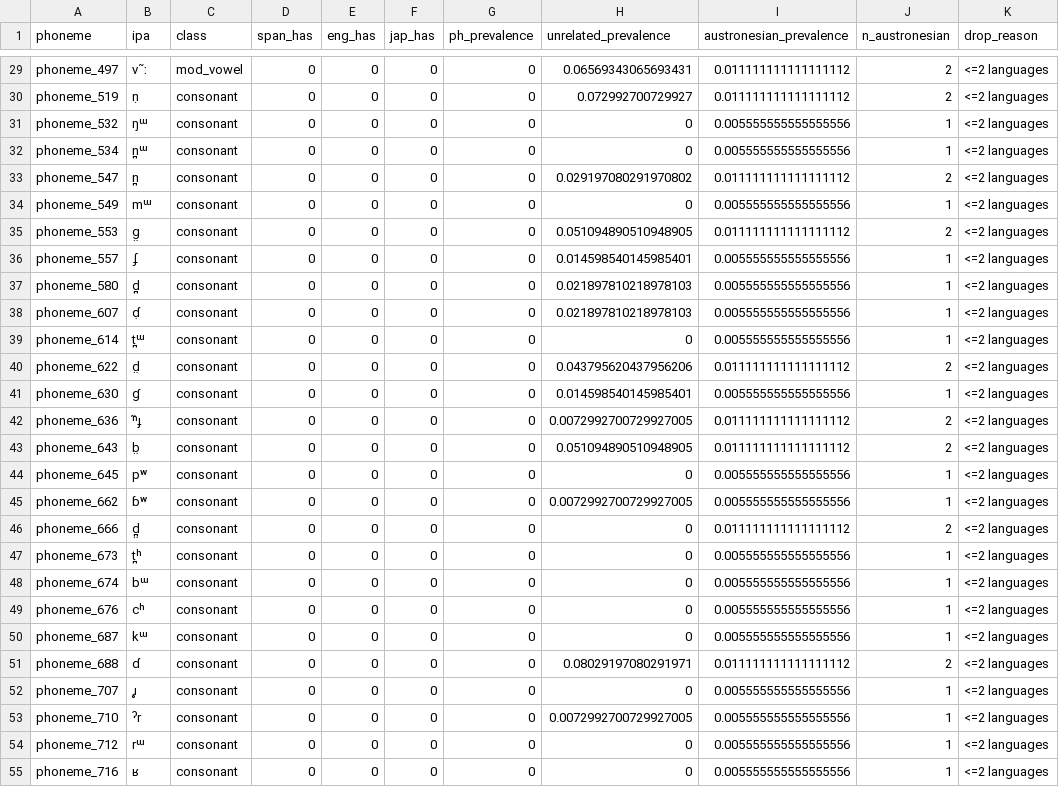
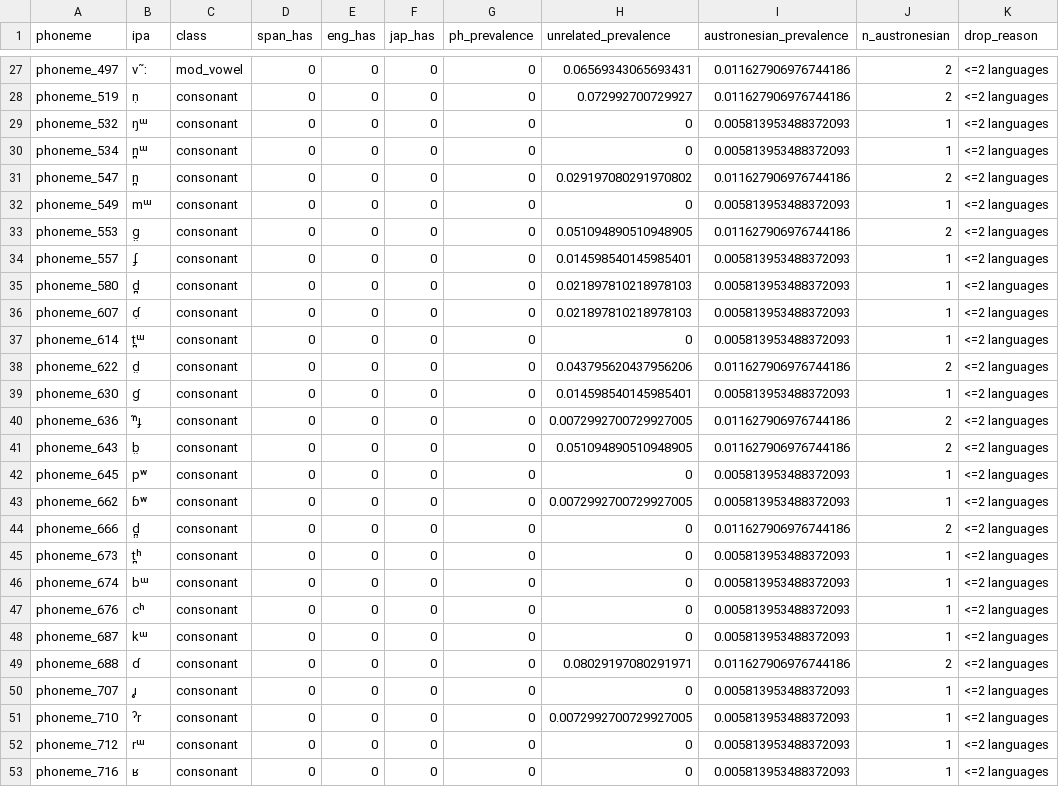
Before and after one commit to mrtnzram/InvestigatingEvolutionaryDriftInThePhilippines, a CSV file: data/PHONEME_evolutionary_dropped_phonemes.csv, drawn as a sheet; only a part is shown, gaps mark what is left out; addresses are those after the commit; the diff covers the shown part only; the diff names each change by its address in the sheet, - before the commit and + after, or states it on an @@ line.

```diff
--- a/data/PHONEME_evolutionary_dropped_phonemes.csv
+++ b/data/PHONEME_evolutionary_dropped_phonemes.csv
-I27:I28 (austronesian_prevalence): 0.011111111111111112
+I27:I28 (austronesian_prevalence): 0.011627906976744186
-I29:I30 (austronesian_prevalence): 0.005555555555555556
+I29:I30 (austronesian_prevalence): 0.005813953488372093
-I31 (austronesian_prevalence): 0.011111111111111112
+I31 (austronesian_prevalence): 0.011627906976744186
-I32 (austronesian_prevalence): 0.005555555555555556
+I32 (austronesian_prevalence): 0.005813953488372093
-I33 (austronesian_prevalence): 0.011111111111111112
+I33 (austronesian_prevalence): 0.011627906976744186
-I34:I37 (austronesian_prevalence): 0.005555555555555556
+I34:I37 (austronesian_prevalence): 0.005813953488372093
-I38 (austronesian_prevalence): 0.011111111111111112
+I38 (austronesian_prevalence): 0.011627906976744186
-I39 (austronesian_prevalence): 0.005555555555555556
+I39 (austronesian_prevalence): 0.005813953488372093
-I40:I41 (austronesian_prevalence): 0.011111111111111112
+I40:I41 (austronesian_prevalence): 0.011627906976744186
-I42:I43 (austronesian_prevalence): 0.005555555555555556
+I42:I43 (austronesian_prevalence): 0.005813953488372093
-I44 (austronesian_prevalence): 0.011111111111111112
+I44 (austronesian_prevalence): 0.011627906976744186
-I45:I48 (austronesian_prevalence): 0.005555555555555556
+I45:I48 (austronesian_prevalence): 0.005813953488372093
-I49 (austronesian_prevalence): 0.011111111111111112
+I49 (austronesian_prevalence): 0.011627906976744186
-I50:I53 (austronesian_prevalence): 0.005555555555555556
+I50:I53 (austronesian_prevalence): 0.005813953488372093
```
Also changed, not shown: 2 removed rows and 27 edited cells elsewhere in this file, data/PHONEME_evolutionary_model_selection.csv, 10 other files.
